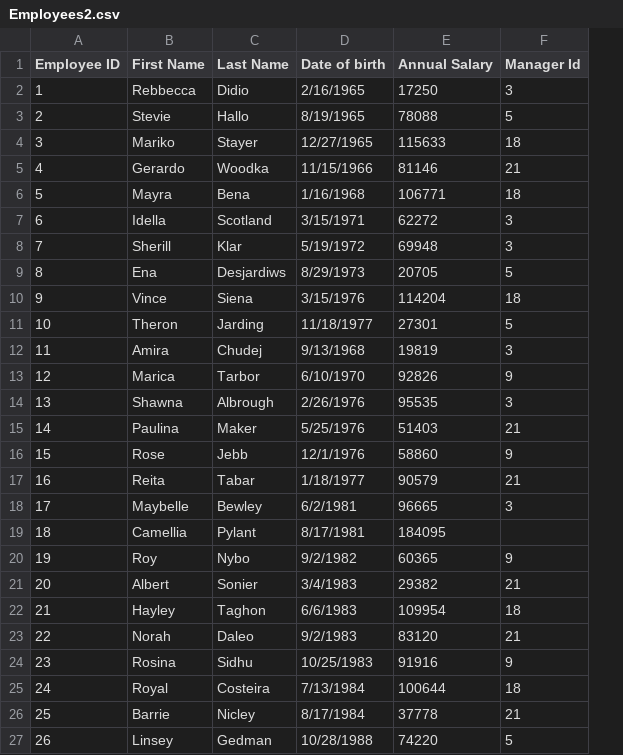
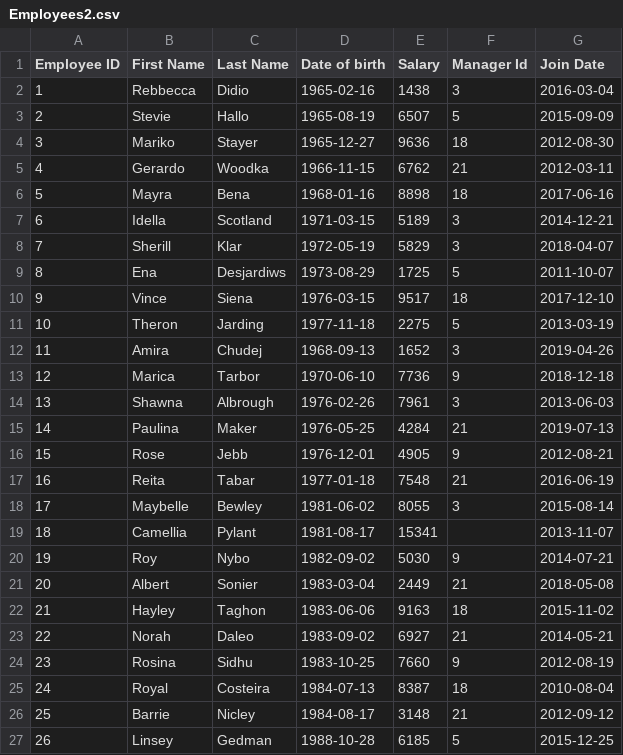
Before and after one commit to MHanafy/ProgrammingInArabic, a CSV file: برمجة الكائنات/Employees2.csv, drawn as a sheet; removed rows and columns are numbered as before the commit, all else as after; the diff names each change by its address in the sheet, - before the commit and + after, or states it on an @@ line.

```diff
--- a/برمجة الكائنات/Employees2.csv
+++ b/برمجة الكائنات/Employees2.csv
-column E (Annual Salary), rows 2-27: 17250 | 78088 | 115633 | 81146 | 106771 | 62272 | 69948 | 20705 | 114204 | 27301 | 19819 | 92826 | 95535 | 51403 | 58860 | 90579 | 96665 | 184095 | 60365 | 29382 | 109954 | 83120 | 91916 | 100644 | 37778 | 74220
+column E (Salary), rows 2-27: 1438 | 6507 | 9636 | 6762 | 8898 | 5189 | 5829 | 1725 | 9517 | 2275 | 1652 | 7736 | 7961 | 4284 | 4905 | 7548 | 8055 | 15341 | 5030 | 2449 | 9163 | 6927 | 7660 | 8387 | 3148 | 6185
+column G (Join Date), rows 2-27: 2016-03-04 | 2015-09-09 | 2012-08-30 | 2012-03-11 | 2017-06-16 | 2014-12-21 | 2018-04-07 | 2011-10-07 | 2017-12-10 | 2013-03-19 | 2019-04-26 | 2018-12-18 | 2013-06-03 | 2019-07-13 | 2012-08-21 | 2016-06-19 | 2015-08-14 | 2013-11-07 | 2014-07-21 | 2018-05-08 | 2015-11-02 | 2014-05-21 | 2012-08-19 | 2010-08-04 | 2012-09-12 | 2015-12-25
-D2 (Date of birth): 2/16/1965
+D2 (Date of birth): 1965-02-16
-D3 (Date of birth): 8/19/1965
+D3 (Date of birth): 1965-08-19
-D4 (Date of birth): 12/27/1965
+D4 (Date of birth): 1965-12-27
-D5 (Date of birth): 11/15/1966
+D5 (Date of birth): 1966-11-15
-D6 (Date of birth): 1/16/1968
+D6 (Date of birth): 1968-01-16
-D7 (Date of birth): 3/15/1971
+D7 (Date of birth): 1971-03-15
-D8 (Date of birth): 5/19/1972
+D8 (Date of birth): 1972-05-19
-D9 (Date of birth): 8/29/1973
+D9 (Date of birth): 1973-08-29
-D10 (Date of birth): 3/15/1976
+D10 (Date of birth): 1976-03-15
-D11 (Date of birth): 11/18/1977
+D11 (Date of birth): 1977-11-18
-D12 (Date of birth): 9/13/1968
+D12 (Date of birth): 1968-09-13
-D13 (Date of birth): 6/10/1970
+D13 (Date of birth): 1970-06-10
-D14 (Date of birth): 2/26/1976
+D14 (Date of birth): 1976-02-26
-D15 (Date of birth): 5/25/1976
+D15 (Date of birth): 1976-05-25
-D16 (Date of birth): 12/1/1976
+D16 (Date of birth): 1976-12-01
-D17 (Date of birth): 1/18/1977
+D17 (Date of birth): 1977-01-18
-D18 (Date of birth): 6/2/1981
+D18 (Date of birth): 1981-06-02
-D19 (Date of birth): 8/17/1981
+D19 (Date of birth): 1981-08-17
-D20 (Date of birth): 9/2/1982
+D20 (Date of birth): 1982-09-02
-D21 (Date of birth): 3/4/1983
+D21 (Date of birth): 1983-03-04
-D22 (Date of birth): 6/6/1983
+D22 (Date of birth): 1983-06-06
-D23 (Date of birth): 9/2/1983
+D23 (Date of birth): 1983-09-02
-D24 (Date of birth): 10/25/1983
+D24 (Date of birth): 1983-10-25
-D25 (Date of birth): 7/13/1984
+D25 (Date of birth): 1984-07-13
-D26 (Date of birth): 8/17/1984
+D26 (Date of birth): 1984-08-17
-D27 (Date of birth): 10/28/1988
+D27 (Date of birth): 1988-10-28
```
Also changed, not shown: 1 other file.
